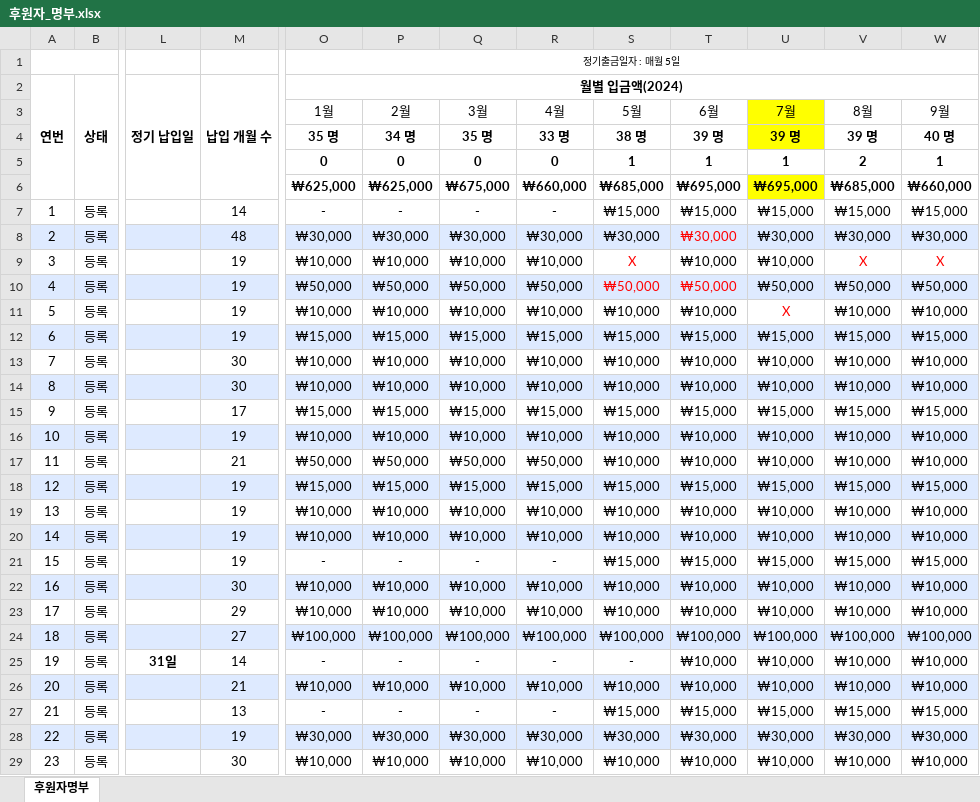
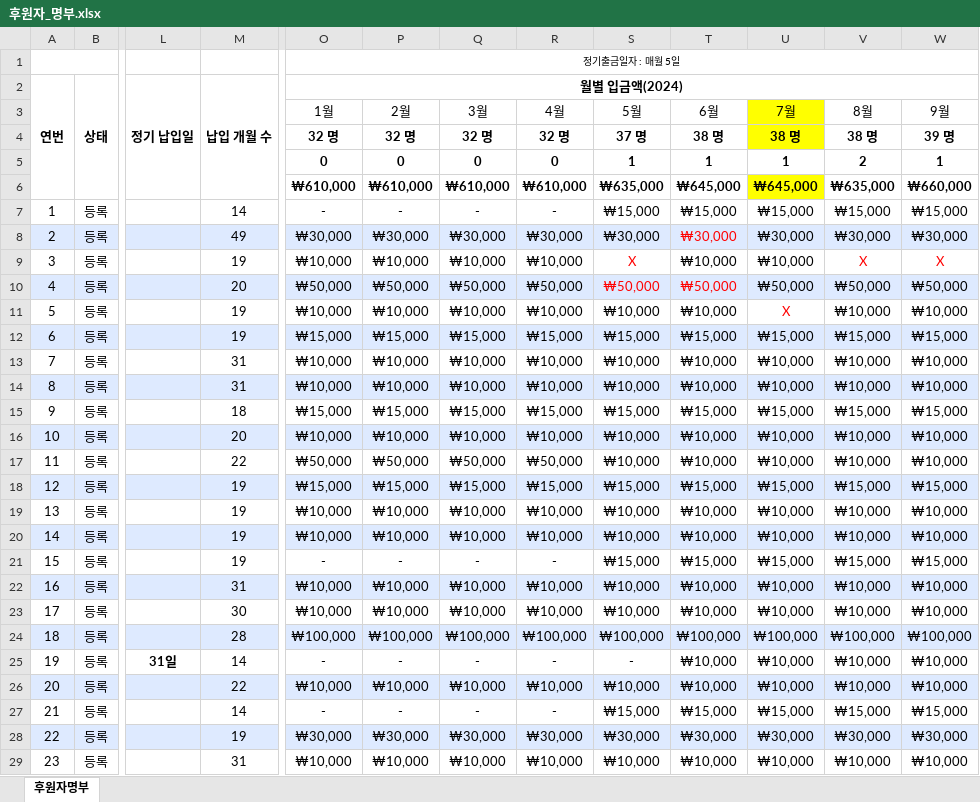
Before and after one commit to JM8218/ERP, an Excel workbook: utt/후원자_명부.xlsx, sheet 후원자명부, drawn as a sheet; only a part is shown, gaps mark what is left out; values as stored, in another font and other column widths than the file's, no borders; conditional formats not drawn; the diff covers the shown part only; the diff names each change by its address in the sheet, - before the commit and + after, or states it on an @@ line.

```diff
--- a/utt/후원자_명부.xlsx (sheet 후원자명부)
+++ b/utt/후원자_명부.xlsx (sheet 후원자명부)
-O4 (월별 입금액(2024)): 35 명
+O4 (월별 입금액(2024)): 32 명
-P4: 34 명
+P4: 32 명
-Q4: 35 명
+Q4: 32 명
-R4: 33 명
+R4: 32 명
-S4: 38 명
+S4: 37 명
-T4: 39 명
+T4: 38 명
-U4: 39 명
+U4: 38 명
-V4: 39 명
+V4: 38 명
-W4: 40 명
+W4: 39 명
-O6 (월별 입금액(2024)): ₩625,000
+O6 (월별 입금액(2024)): ₩610,000
-P6: ₩625,000
+P6: ₩610,000
-Q6: ₩675,000
+Q6: ₩610,000
-R6: ₩660,000
+R6: ₩610,000
-S6: ₩685,000
+S6: ₩635,000
-T6: ₩695,000
+T6: ₩645,000
-U6: ₩695,000
+U6: ₩645,000
-V6: ₩685,000
+V6: ₩635,000
-M8 (납입 개월 수): 48
+M8 (납입 개월 수): 49
-M10 (납입 개월 수): 19
+M10 (납입 개월 수): 20
-M13:M14 (납입 개월 수): 30
+M13:M14 (납입 개월 수): 31
-M15 (납입 개월 수): 17
+M15 (납입 개월 수): 18
-M16 (납입 개월 수): 19
+M16 (납입 개월 수): 20
-M17 (납입 개월 수): 21
+M17 (납입 개월 수): 22
-M22 (납입 개월 수): 30
+M22 (납입 개월 수): 31
-M23 (납입 개월 수): 29
+M23 (납입 개월 수): 30
-M24 (납입 개월 수): 27
+M24 (납입 개월 수): 28
-M26 (납입 개월 수): 21
+M26 (납입 개월 수): 22
-M27 (납입 개월 수): 13
+M27 (납입 개월 수): 14
-M29 (납입 개월 수): 30
+M29 (납입 개월 수): 31
```
Also changed, not shown: 101 removed rows, 23 edited cells and cell formats elsewhere in this sheet, 22 other files.
